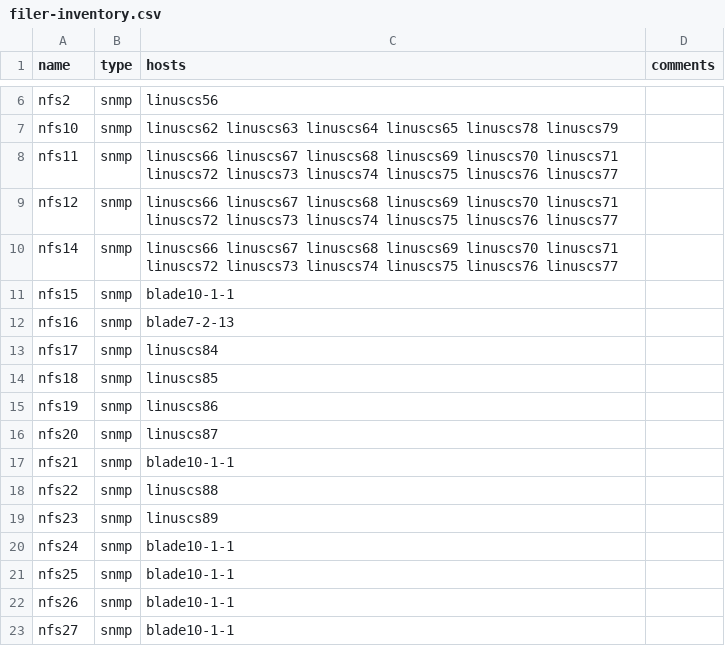
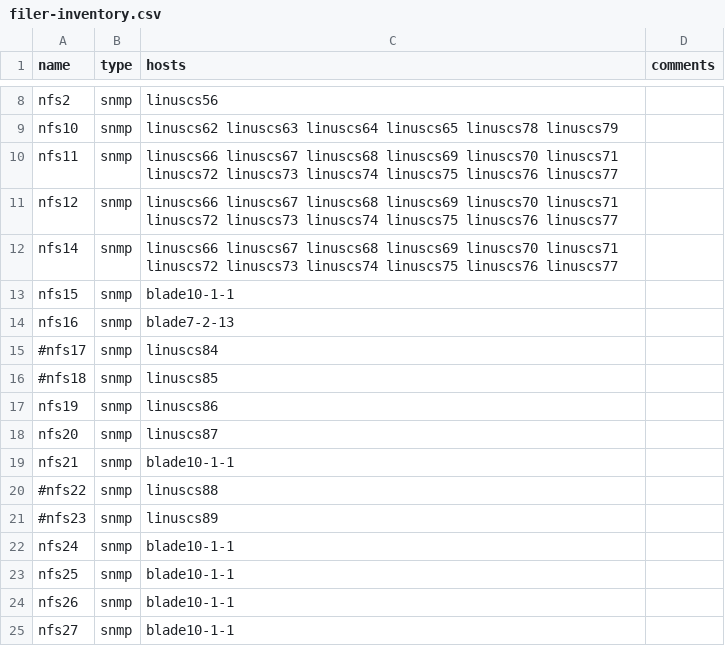
Before and after one commit to kindjal/sdm, a CSV file: sdm-disk/t/filer-inventory.csv, drawn as a sheet; only a part is shown, gaps mark what is left out; the diff covers the shown part only.

```diff
--- a/sdm-disk/t/filer-inventory.csv
+++ b/sdm-disk/t/filer-inventory.csv
@@ -12,4 +14,4 @@ nfs15,snmp,blade10-1-1,
 nfs16,snmp,blade7-2-13,
-nfs17,snmp,linuscs84,
-nfs18,snmp,linuscs85,
+#nfs17,snmp,linuscs84,
+#nfs18,snmp,linuscs85,
 nfs19,snmp,linuscs86,
@@ -17,4 +19,4 @@ nfs20,snmp,linuscs87,
 nfs21,snmp,blade10-1-1,
-nfs22,snmp,linuscs88,
-nfs23,snmp,linuscs89,
+#nfs22,snmp,linuscs88,
+#nfs23,snmp,linuscs89,
 nfs24,snmp,blade10-1-1,
```
Also changed, not shown: 6 added rows and 8 edited cells elsewhere in this file, sdm-disk/t/host-inventory.csv.
